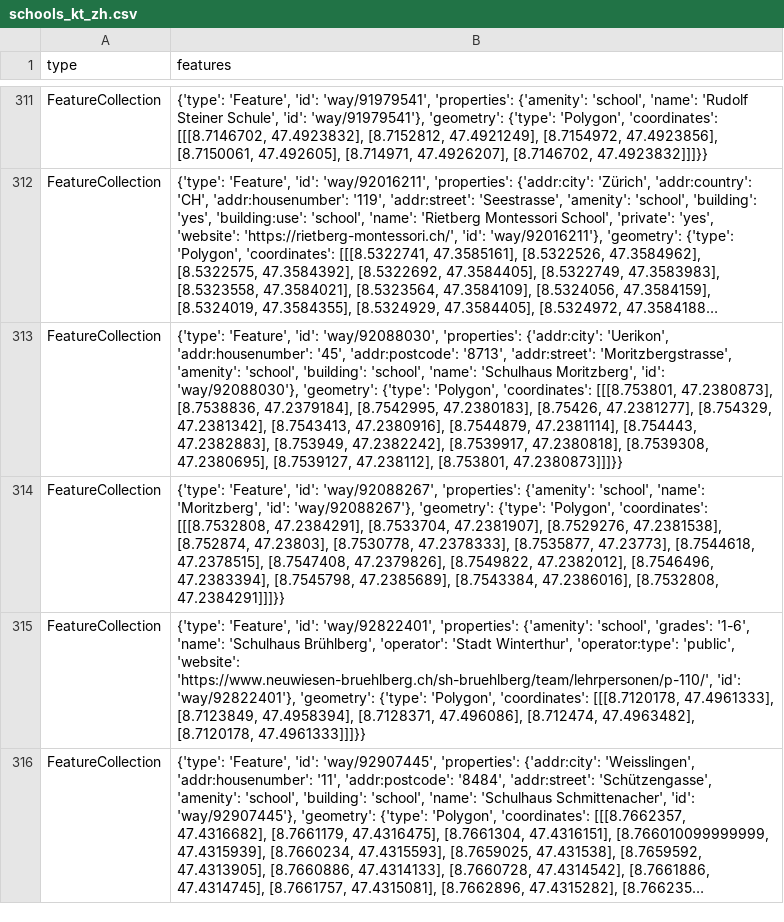
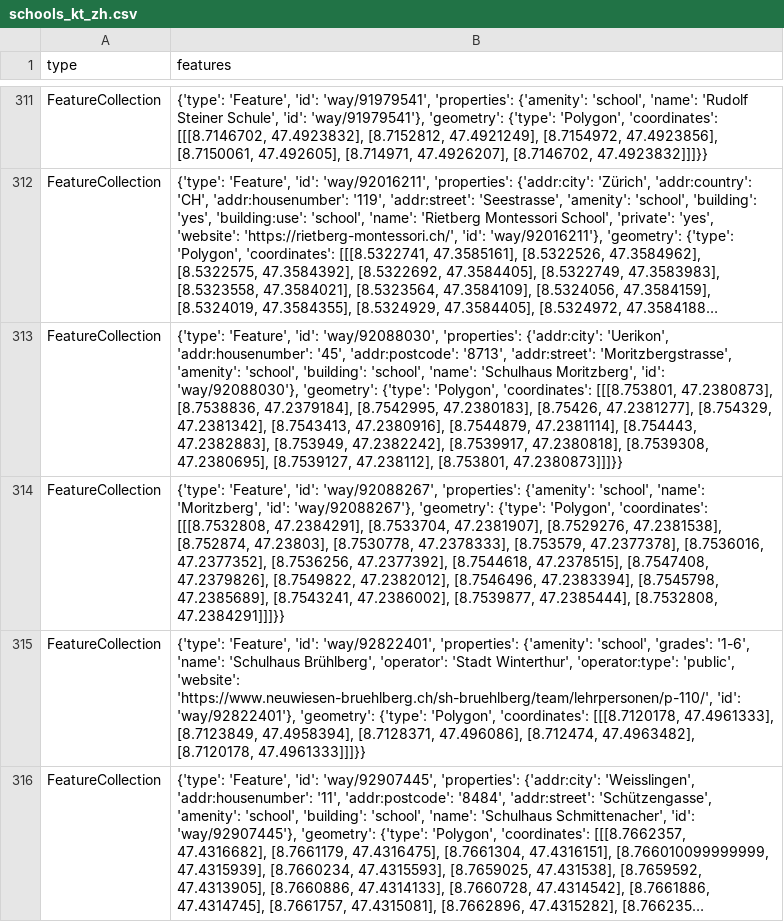
Before and after one commit to OpenBracketsCH/rescue-data, a CSV file: data/csv/schools/schools_kt_zh.csv, drawn as a sheet; only a part is shown, gaps mark what is left out; long unchanged cells end in …; the diff names each change by its address in the sheet, - before the commit and + after, or states it on an @@ line.

```diff
--- a/data/csv/schools/schools_kt_zh.csv
+++ b/data/csv/schools/schools_kt_zh.csv
-B314 (features): …[8.7530778, 47.2378333], [8.7535877, 47.23773], [8.7544618, 47.2378515], [8.7547408, 47.2379826], [8.7549822, 47.2382012], [8.7546496, 47.2383394], [8.7545798, 47.2385689], [8.7543384, 47.2386016], [8.7532808, 47.2384291]]]}}
+B314 (features): …[8.7530778, 47.2378333], [8.753579, 47.2377378], [8.7536016, 47.2377352], [8.7536256, 47.2377392], [8.7544618, 47.2378515], [8.7547408, 47.2379826], [8.7549822, 47.2382012], [8.7546496, 47.2383394], [8.7545798, 47.2385689], [8.7543241, 47.2386002], [8.7539877, 47.2385444], [8.7532808, 47.2384291]]]}}
```
Also changed, not shown: data/csv/facilities/hospital/hospital_switzerland.csv, data/csv/facilities/social_facilities/social_facilities_dispo_srz.csv, 5 other files.
